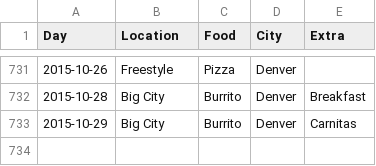
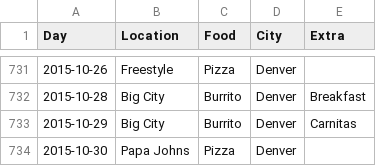
Before and after one commit to terrbearCodes/data, a CSV file: lunches.csv, drawn as a sheet; only a part is shown, gaps mark what is left out; the diff names each change by its address in the sheet, - before the commit and + after, or states it on an @@ line.

Commit message:
Halloween Party

```diff
--- a/lunches.csv
+++ b/lunches.csv
+row 734: 2015-10-30 | Papa Johns | Pizza | Denver
```
